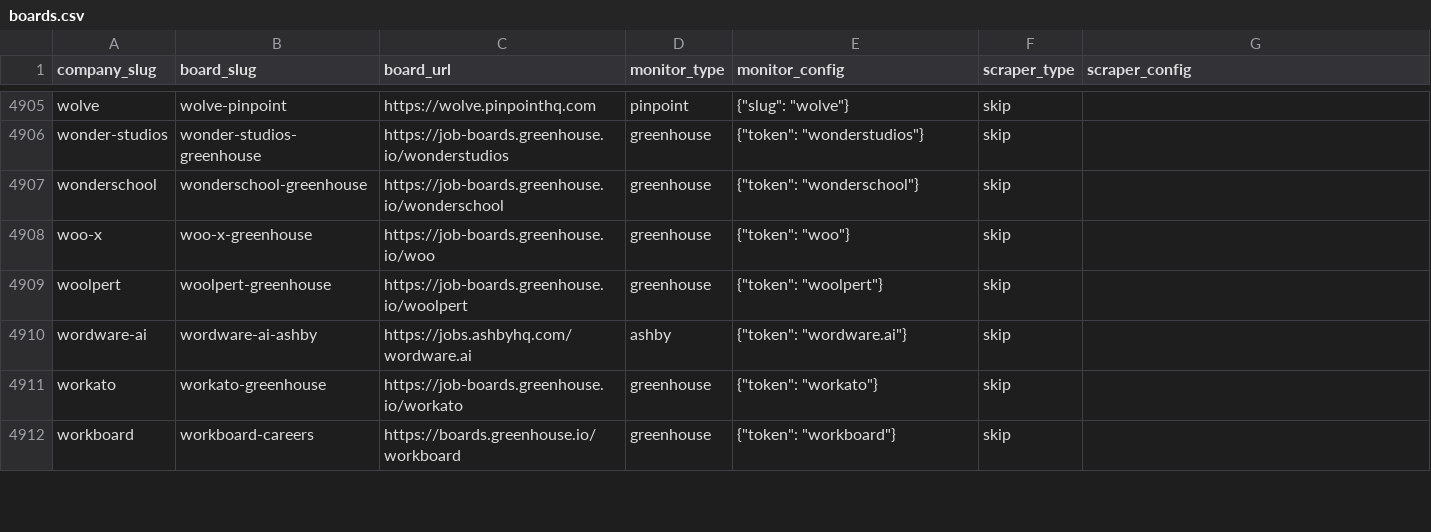
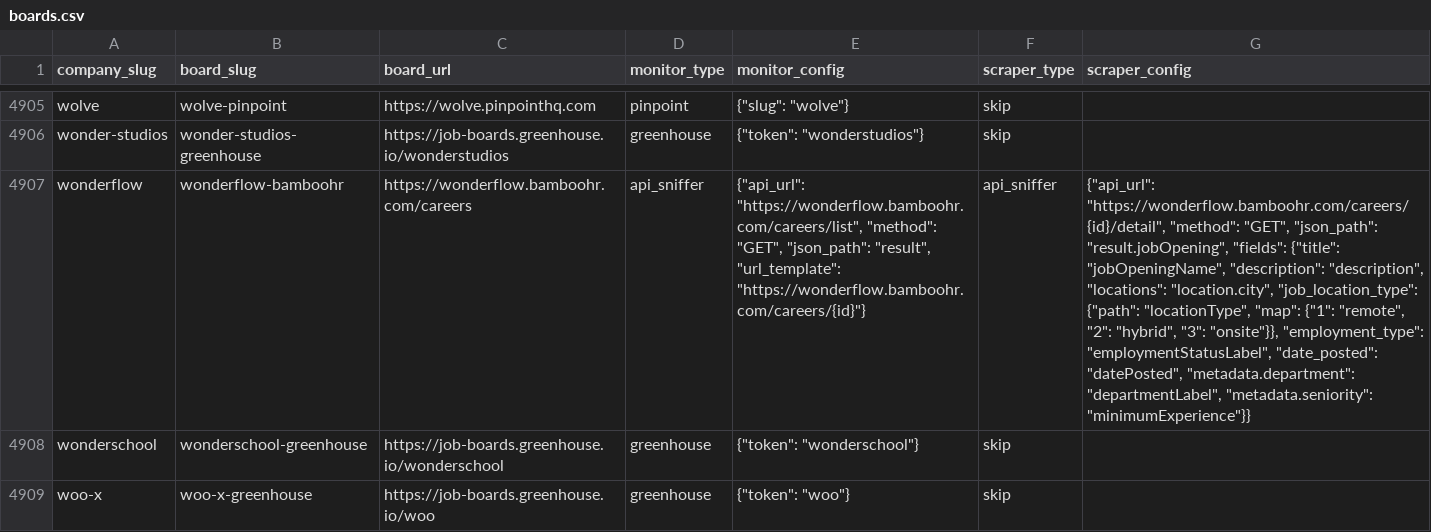
Before and after one commit to colophon-group/jobseek, a CSV file: apps/crawler/data/boards.csv, drawn as a sheet; only a part is shown, gaps mark what is left out; the shorter side is filled out with more unchanged rows; the diff names each change by its address in the sheet, - before the commit and + after, or states it on an @@ line.

Commit message:
Add Wonderflow

```diff
--- a/apps/crawler/data/boards.csv
+++ b/apps/crawler/data/boards.csv
+row 4907: wonderflow | wonderflow-bamboohr | https://wonderflow.bamboohr.com/careers | api_sniffer | {"api_url": "https://wonderflow.bamboohr.com/careers/list", "method": "GET", "json_path": "result", "url_template": "https://wonderflow.bamboohr.com/careers/{id}"} | api_sniffer | {"api_url": "https://wonderflow.bamboohr.com/careers/{id}/detail", "method": "GET", "json_path": "result.jobOpening", "fields": {"title": "jobOpeningName", "description": "description", "locations": "location.city", "job_location_type": {"path": "locationType", "map": {"1": "remote", "2": "hybrid", "3": "onsite"}}, "employment_type": "employmentStatusLabel", "date_posted": "datePosted", "metadata.department": "departmentLabel", "metadata.seniority": "minimumExperience"}}
```
Also changed, not shown: 2 other files.
